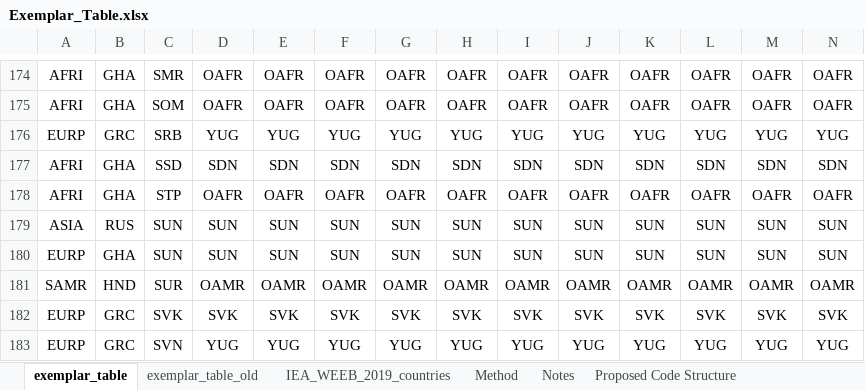
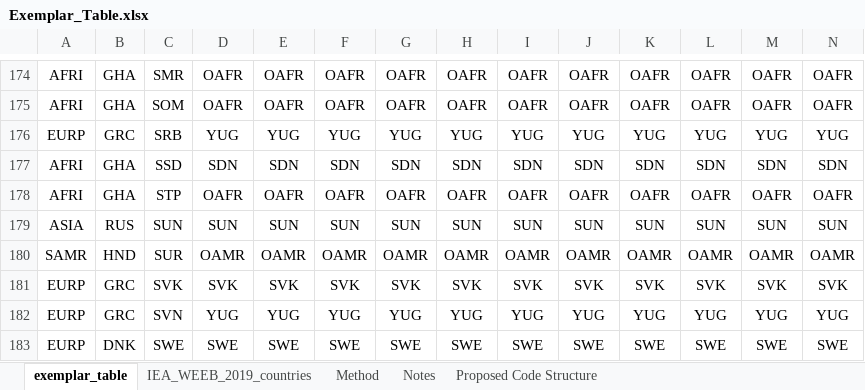
Before and after one commit to EnergyEconomyDecoupling/PFUPipeline, an Excel workbook: inst/extdata/Exemplar_Table.xlsx, sheet exemplar_table, drawn as a sheet; only a part is shown, gaps mark what is left out; the shorter side is filled out with more unchanged rows; values as stored, in another font and other column widths than the file's, no borders; rows hold the shown columns only; the diff names each change by its address in the sheet, - before the commit and + after, or states it on an @@ line.

Commit message:
Updating Exemplar_table.xslx

```diff
--- a/inst/extdata/Exemplar_Table.xlsx (sheet exemplar_table)
+++ b/inst/extdata/Exemplar_Table.xlsx (sheet exemplar_table)
-sheet tab: exemplar_table_old
-row 180: EURP | GHA | SUN | SUN | SUN | SUN | SUN | SUN | SUN | SUN | SUN | SUN | SUN | SUN
```
